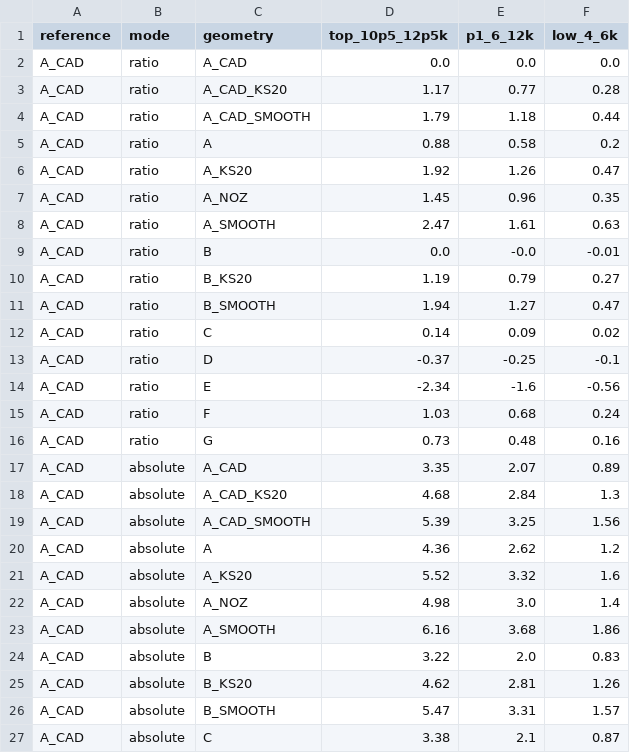
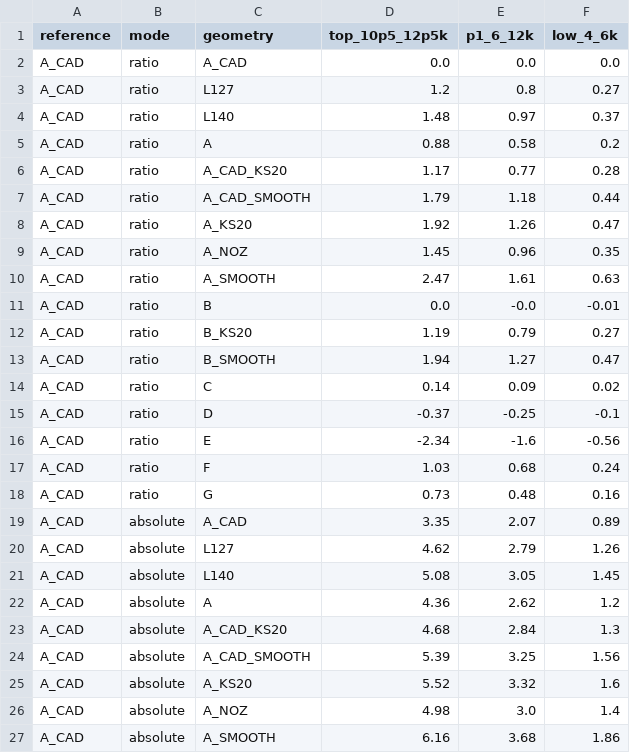
Before and after one commit to NIXELFi/helios, a CSV file: physics_findings/0039-intake-design-study/charts/fluent/fluent_engine.csv, drawn as a sheet; only a part is shown; the shorter side is filled out with more unchanged rows.

```diff
--- a/physics_findings/0039-intake-design-study/charts/fluent/fluent_engine.csv
+++ b/physics_findings/0039-intake-design-study/charts/fluent/fluent_engine.csv
@@ -2,5 +2,7 @@ reference,mode,geometry,top_10p5_12p5k,p1_6_12k,low_4_6k
 A_CAD,ratio,A_CAD,0.0,0.0,0.0
+A_CAD,ratio,L127,1.2,0.8,0.27
+A_CAD,ratio,L140,1.48,0.97,0.37
+A_CAD,ratio,A,0.88,0.58,0.2
 A_CAD,ratio,A_CAD_KS20,1.17,0.77,0.28
 A_CAD,ratio,A_CAD_SMOOTH,1.79,1.18,0.44
-A_CAD,ratio,A,0.88,0.58,0.2
 A_CAD,ratio,A_KS20,1.92,1.26,0.47
@@ -17,5 +19,7 @@ A_CAD,ratio,G,0.73,0.48,0.16
 A_CAD,absolute,A_CAD,3.35,2.07,0.89
+A_CAD,absolute,L127,4.62,2.79,1.26
+A_CAD,absolute,L140,5.08,3.05,1.45
+A_CAD,absolute,A,4.36,2.62,1.2
 A_CAD,absolute,A_CAD_KS20,4.68,2.84,1.3
 A_CAD,absolute,A_CAD_SMOOTH,5.39,3.25,1.56
-A_CAD,absolute,A,4.36,2.62,1.2
 A_CAD,absolute,A_KS20,5.52,3.32,1.6
```
Also changed, not shown: physics_findings/0039-intake-design-study/charts/fluent/fluent_fit.csv, 18 other files.
